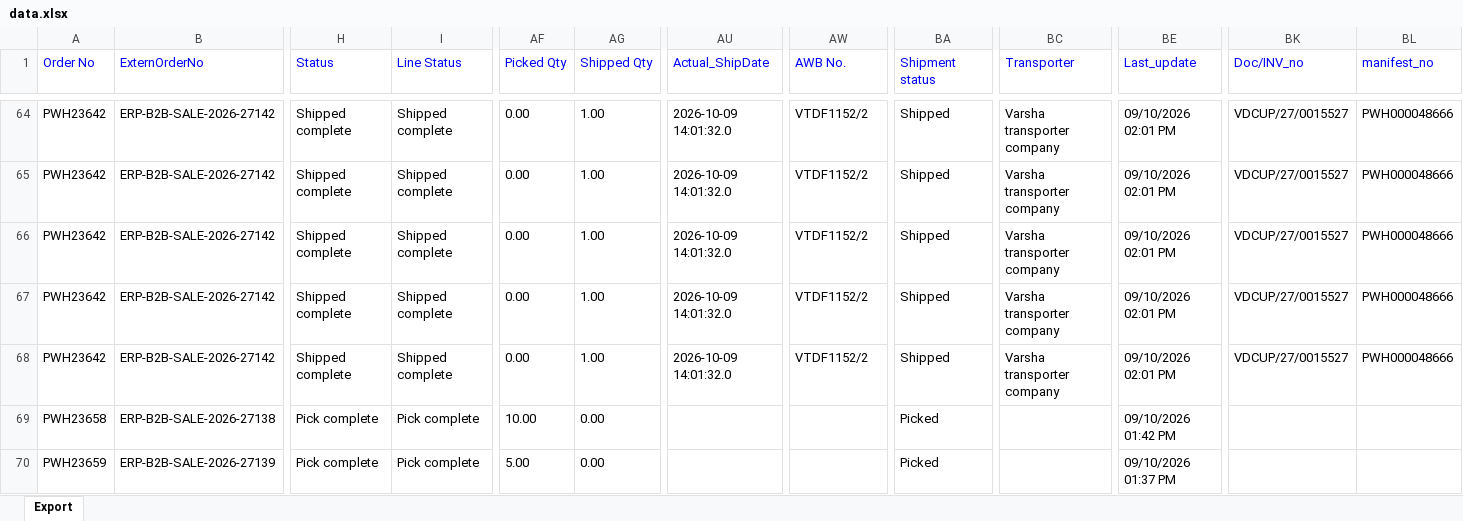
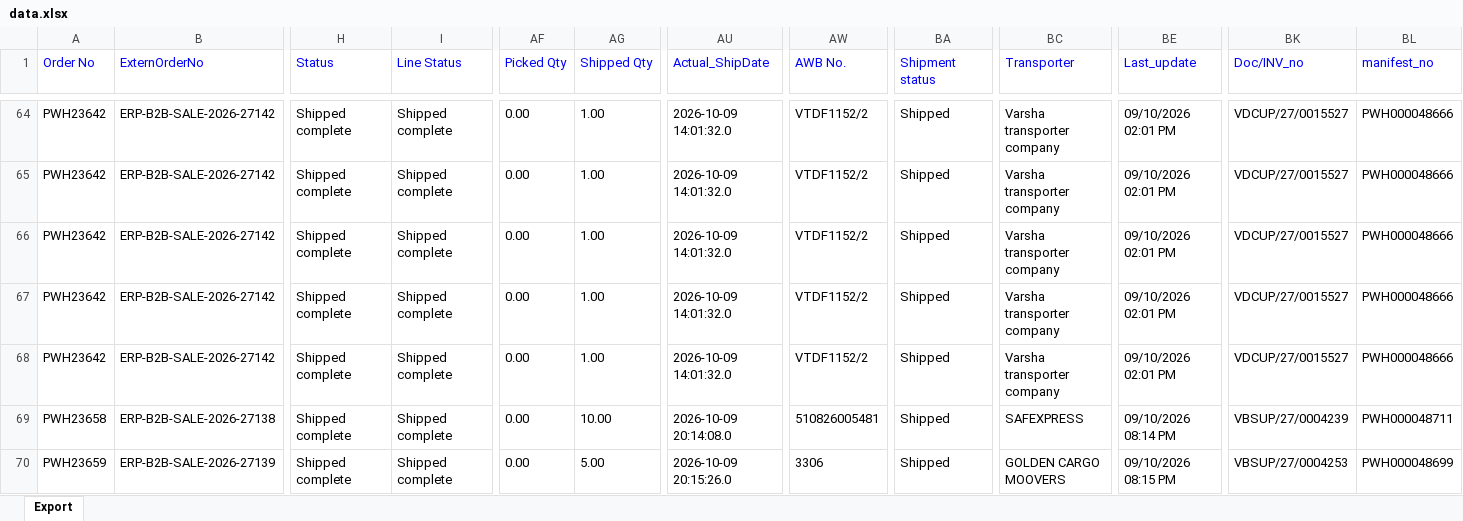
Before and after one commit to Kamal2-Pal/PW-Master-Dashboard-V2, an Excel workbook: data.xlsx, sheet Export, drawn as a sheet; only a part is shown, gaps mark what is left out; values as stored, in another font and other column widths than the file's, no borders; the diff covers the shown part only; the diff names each change by its address in the sheet, - before the commit and + after, or states it on an @@ line.

```diff
--- a/data.xlsx (sheet Export)
+++ b/data.xlsx (sheet Export)
-H69:H70 (Status): Pick complete
+H69:H70 (Status): Shipped complete
-I69:I70 (Line Status): Pick complete
+I69:I70 (Line Status): Shipped complete
-AF69 (Picked Qty): 10.00
+AF69 (Picked Qty): 0.00
-AG69 (Shipped Qty): 0.00
+AG69 (Shipped Qty): 10.00
-AU69 (Actual_ShipDate): (empty)
+AU69 (Actual_ShipDate): 2026-10-09 20:14:08.0
-AW69 (AWB No.): (empty)
+AW69 (AWB No.): 510826005481
-BA69:BA70 (Shipment status): Picked
+BA69:BA70 (Shipment status): Shipped
-BC69 (Transporter): (empty)
+BC69 (Transporter): SAFEXPRESS
-BE69 (Last_update): 09/10/2026 01:42 PM
+BE69 (Last_update): 09/10/2026 08:14 PM
-BK69 (Doc/INV_no): (empty)
+BK69 (Doc/INV_no): VBSUP/27/0004239
-BL69 (manifest_no): (empty)
+BL69 (manifest_no): PWH000048711
-AF70 (Picked Qty): 5.00
+AF70 (Picked Qty): 0.00
-AG70 (Shipped Qty): 0.00
+AG70 (Shipped Qty): 5.00
-AU70 (Actual_ShipDate): (empty)
+AU70 (Actual_ShipDate): 2026-10-09 20:15:26.0
-AW70 (AWB No.): (empty)
+AW70 (AWB No.): 3306
-BC70 (Transporter): (empty)
+BC70 (Transporter): GOLDEN CARGO MOOVERS
-BE70 (Last_update): 09/10/2026 01:37 PM
+BE70 (Last_update): 09/10/2026 08:15 PM
-BK70 (Doc/INV_no): (empty)
+BK70 (Doc/INV_no): VBSUP/27/0004253
-BL70 (manifest_no): (empty)
+BL70 (manifest_no): PWH000048699
```
Also changed, not shown: 2 added rows and 1301 edited cells elsewhere in this sheet, returns.xlsx, 2 other files.
